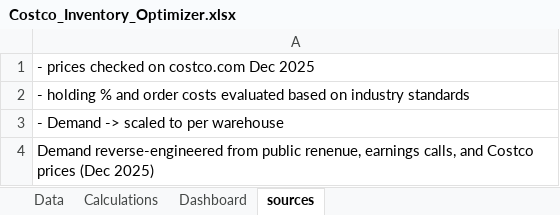
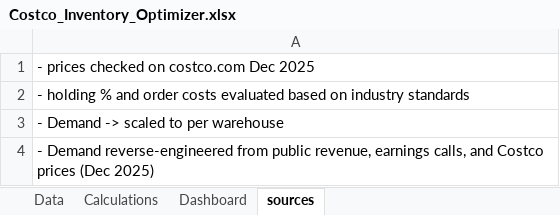
Before and after one commit to vennela22k/costco-inventory-optimizer, an Excel workbook: Costco_Inventory_Optimizer.xlsx, sheet sources, drawn as a sheet; values as stored, in another font and other column widths than the file's, no borders; the diff names each change by its address in the sheet, - before the commit and + after, or states it on an @@ line.

```diff
--- a/Costco_Inventory_Optimizer.xlsx (sheet sources)
+++ b/Costco_Inventory_Optimizer.xlsx (sheet sources)
-A4: Demand reverse-engineered from public renenue, earnings calls,…
+A4: - Demand reverse-engineered from public revenue, earnings calls,…
```
Also changed, not shown: sheet Calculations, sheet Dashboard, sheet Data, charts or pictures, 3 other files.
